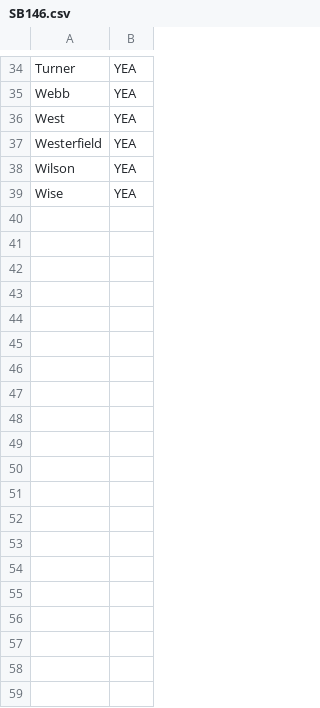
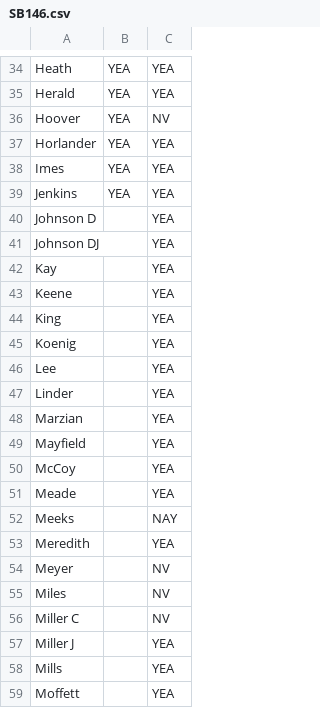
Before and after one commit to Data4Democracy/louisville-hackathon-mar2017, a CSV file: scraped-ky-law-csv/SB146.csv, drawn as a sheet; only a part is shown, gaps mark what is left out; removed rows and columns are numbered as before the commit, all else as after; the diff covers the shown part only; the diff names each change by its address in the sheet, - before the commit and + after, or states it on an @@ line.

Commit message:
updated and corrected SB146

```diff
--- a/scraped-ky-law-csv/SB146.csv
+++ b/scraped-ky-law-csv/SB146.csv
-column A, rows 34-39: Turner | Webb | West | Westerfield | Wilson | Wise
+column A, rows 34-39: Heath | Herald | Hoover | Horlander | Imes | Jenkins
+column C, rows 34-39: YEA | YEA | NV | YEA | YEA | YEA
+row 40: Johnson D |  | YEA
+row 41: Johnson DJ |  | YEA
+row 42: Kay |  | YEA
+row 43: Keene |  | YEA
+row 44: King |  | YEA
+row 45: Koenig |  | YEA
+row 46: Lee |  | YEA
+row 47: Linder |  | YEA
+row 48: Marzian |  | YEA
+row 49: Mayfield |  | YEA
+row 50: McCoy |  | YEA
+row 51: Meade |  | YEA
+row 52: Meeks |  | NAY
+row 53: Meredith |  | YEA
+row 54: Meyer |  | NV
+row 55: Miles |  | NV
+row 56: Miller C |  | NV
+row 57: Miller J |  | YEA
+row 58: Mills |  | YEA
+row 59: Moffett |  | YEA
```
Also changed, not shown: 42 added rows elsewhere in this file.
